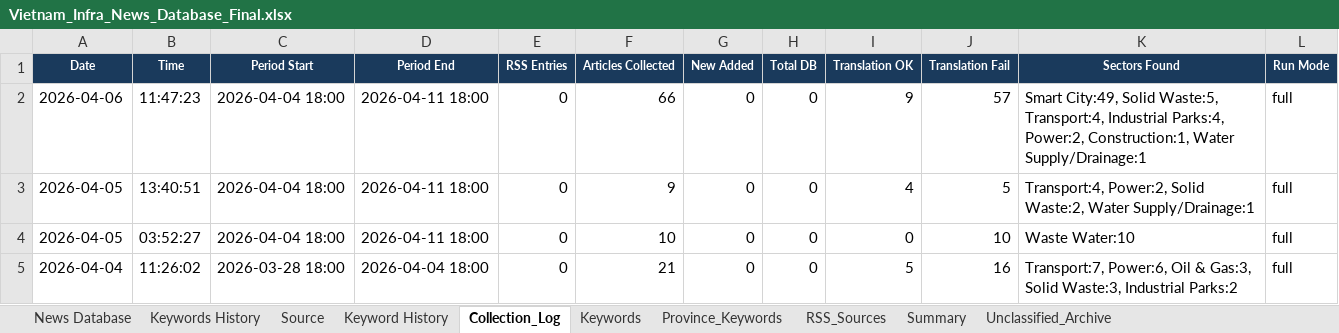
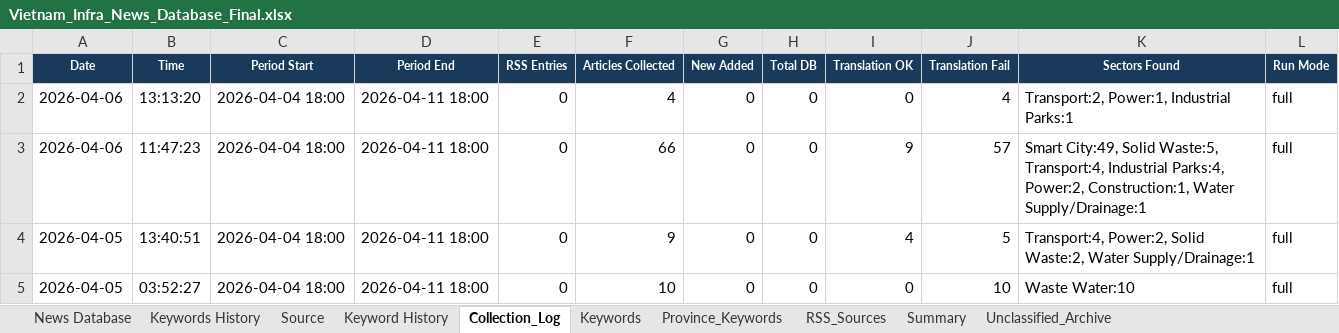
Before and after one commit to hms4792/vietnam-infra-news, an Excel workbook: data/database/Vietnam_Infra_News_Database_Final.xlsx, sheet Collection_Log, drawn as a sheet; only a part is shown; the shorter side is filled out with more unchanged rows; values as stored, in another font and other column widths than the file's, no borders; the diff names each change by its address in the sheet, - before the commit and + after, or states it on an @@ line.

```diff
--- a/data/database/Vietnam_Infra_News_Database_Final.xlsx (sheet Collection_Log)
+++ b/data/database/Vietnam_Infra_News_Database_Final.xlsx (sheet Collection_Log)
+row 2: 2026-04-06 | 13:13:20 | 2026-04-04 18:00 | 2026-04-11 18:00 | 0 | 4 | 0 | 0 | 0 | 4 | Transport:2, Power:1, Industrial Parks:1 | full
```
Also changed, not shown: sheet Keywords History, sheet News Database, sheet Keyword History, sheet Summary, sheet Keywords, 3 other files.
